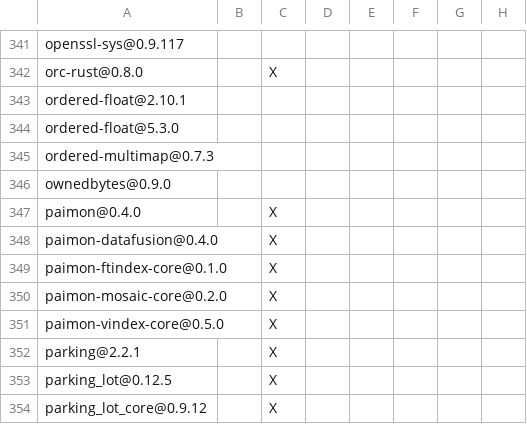
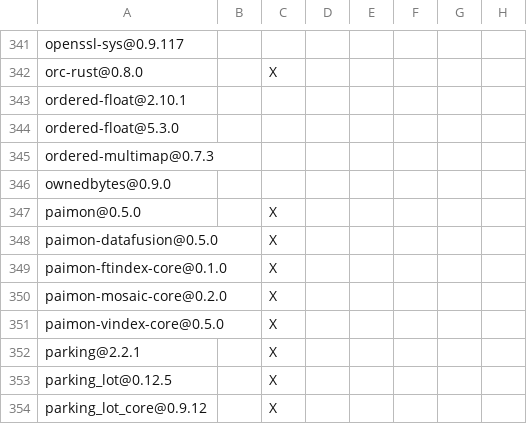
Before and after one commit to apache/paimon-rust, a TSV file: crates/integrations/datafusion/DEPENDENCIES.rust.tsv, drawn as a sheet; only a part is shown, gaps mark what is left out; the diff names each change by its address in the sheet, - before the commit and + after, or states it on an @@ line.

```diff
--- a/crates/integrations/datafusion/DEPENDENCIES.rust.tsv
+++ b/crates/integrations/datafusion/DEPENDENCIES.rust.tsv
-A347: paimon@0.4.0
+A347: paimon@0.5.0
-A348: paimon-datafusion@0.4.0
+A348: paimon-datafusion@0.5.0
```
Also changed, not shown: DEPENDENCIES.rust.tsv, benchmarks/tpcds/DEPENDENCIES.rust.tsv, 7 other files.
